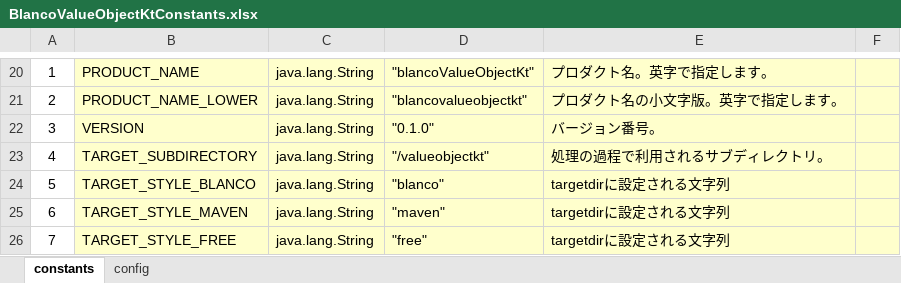
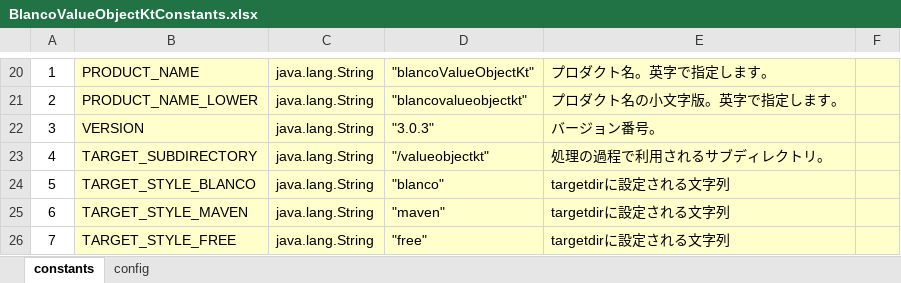
Before and after one commit to uedaueo/blancoValueObjectKt, an Excel workbook: meta/program/BlancoValueObjectKtConstants.xlsx, sheet constants, drawn as a sheet; only a part is shown, gaps mark what is left out; values as stored, in another font and other column widths than the file's, no borders; the diff names each change by its address in the sheet, - before the commit and + after, or states it on an @@ line.

```diff
--- a/meta/program/BlancoValueObjectKtConstants.xlsx (sheet constants)
+++ b/meta/program/BlancoValueObjectKtConstants.xlsx (sheet constants)
-D22: "0.1.0"
+D22: "3.0.3"
```
Also changed, not shown: meta/program/BlancoValueObjectKtFieldStructure.xlsx, 8 other files.
